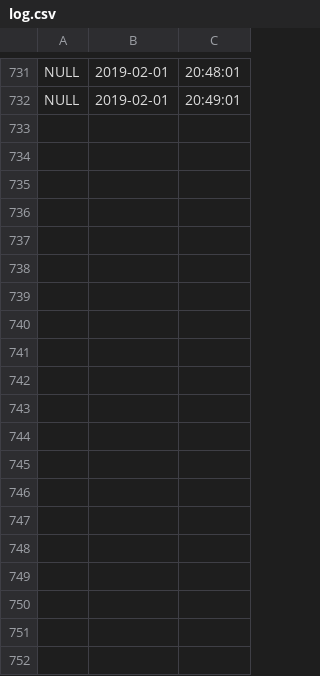
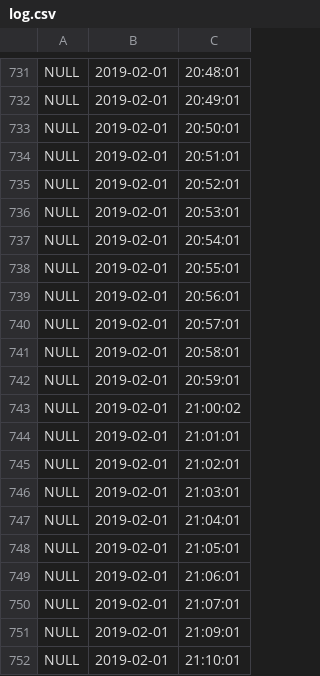
Before and after one commit to miqueias91/messengerhermes, a CSV file: log/log.csv, drawn as a sheet; only a part is shown, gaps mark what is left out; the diff covers the shown part only; the diff names each change by its address in the sheet, - before the commit and + after, or states it on an @@ line.

```diff
--- a/log/log.csv
+++ b/log/log.csv
+row 733: NULL | 2019-02-01 | 20:50:01
+row 734: NULL | 2019-02-01 | 20:51:01
+row 735: NULL | 2019-02-01 | 20:52:01
+row 736: NULL | 2019-02-01 | 20:53:01
+row 737: NULL | 2019-02-01 | 20:54:01
+row 738: NULL | 2019-02-01 | 20:55:01
+row 739: NULL | 2019-02-01 | 20:56:01
+row 740: NULL | 2019-02-01 | 20:57:01
+row 741: NULL | 2019-02-01 | 20:58:01
+row 742: NULL | 2019-02-01 | 20:59:01
+row 743: NULL | 2019-02-01 | 21:00:02
+row 744: NULL | 2019-02-01 | 21:01:01
+row 745: NULL | 2019-02-01 | 21:02:01
+row 746: NULL | 2019-02-01 | 21:03:01
+row 747: NULL | 2019-02-01 | 21:04:01
+row 748: NULL | 2019-02-01 | 21:05:01
+row 749: NULL | 2019-02-01 | 21:06:01
+row 750: NULL | 2019-02-01 | 21:07:01
+row 751: NULL | 2019-02-01 | 21:09:01
+row 752: NULL | 2019-02-01 | 21:10:01
```
Also changed, not shown: 11 added rows elsewhere in this file, 5 other files.
